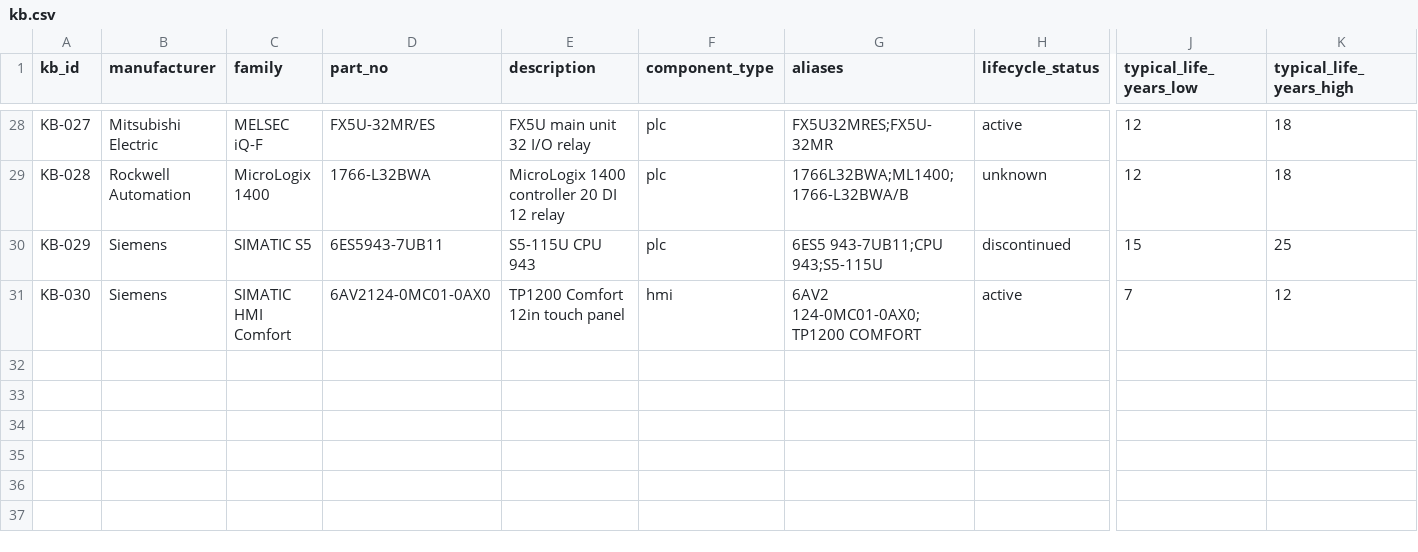
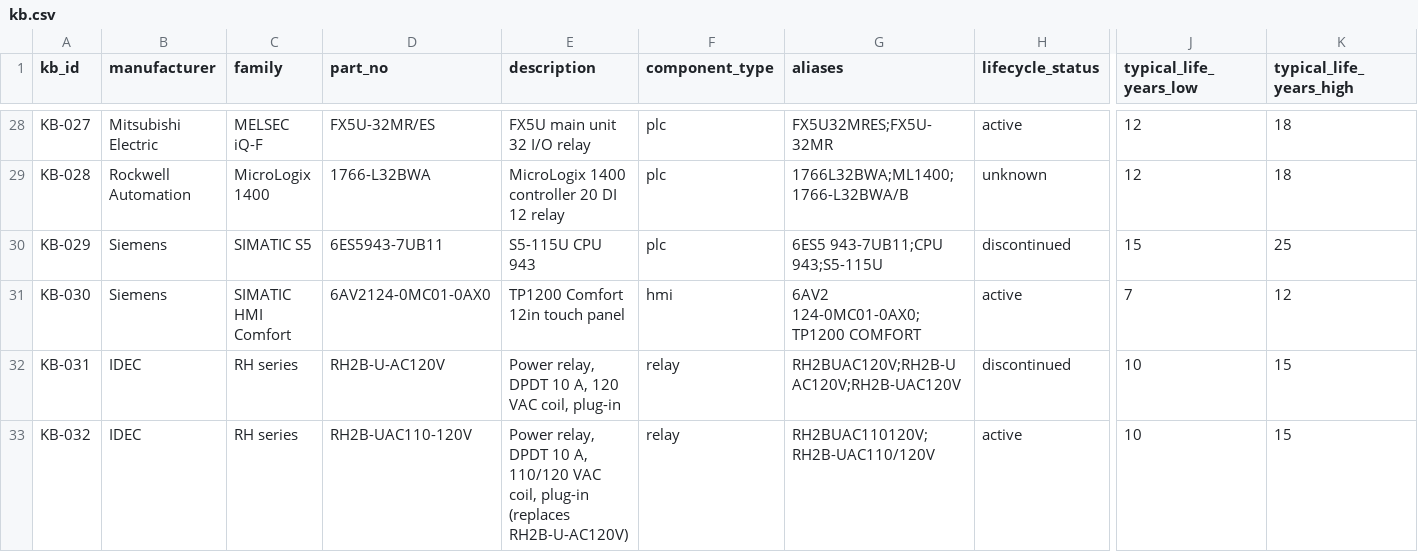
Before and after one commit to ast3wart/buffalo-kearney-hackathon, a CSV file: data/reference/kb.csv, drawn as a sheet; only a part is shown, gaps mark what is left out; rows hold the shown columns only; the diff names each change by its address in the sheet, - before the commit and + after, or states it on an @@ line.

```diff
--- a/data/reference/kb.csv
+++ b/data/reference/kb.csv
+row 32: KB-031 | IDEC | RH series | RH2B-U-AC120V | Power relay, DPDT 10 A, 120 VAC coil, plug-in | relay | RH2BUAC120V;RH2B-U AC120V;RH2B-UAC120V | discontinued | 10 | 15
+row 33: KB-032 | IDEC | RH series | RH2B-UAC110-120V | Power relay, DPDT 10 A, 110/120 VAC coil, plug-in (replaces RH2B-U-AC120V) | relay | RH2BUAC110120V;RH2B-UAC110/120V | active | 10 | 15
```
Also changed, not shown: data/reference/listings.csv, data/seed/demo/PA/photos.csv, 11 other files.
